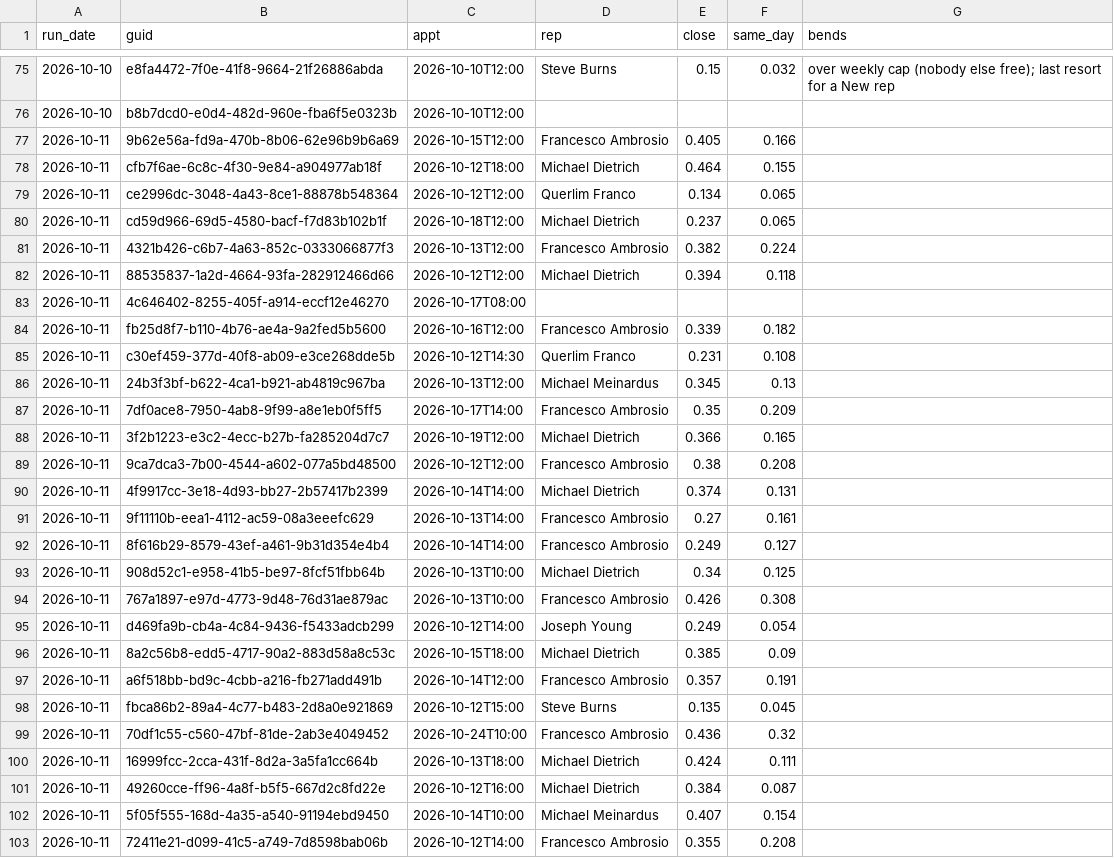
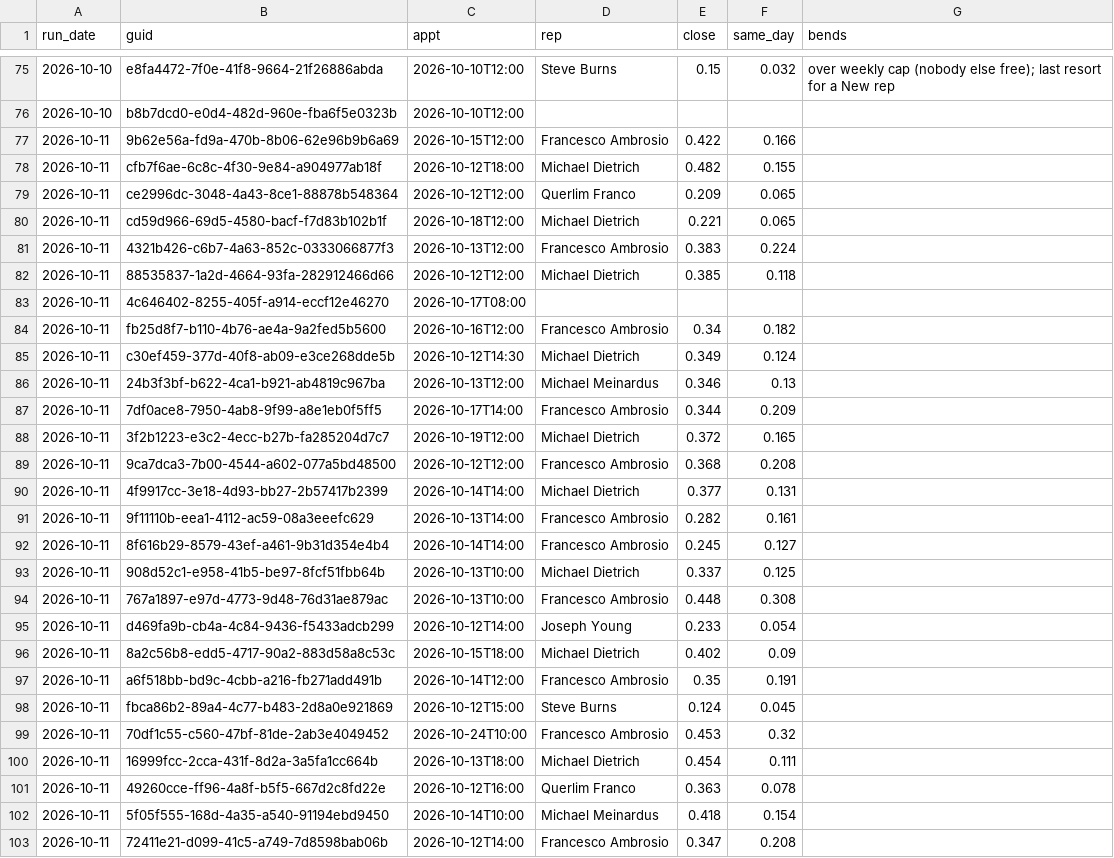
Before and after one commit to rapidhsg/rr-metrics-data, a CSV file: sales-board-engine/memory/plans.csv, drawn as a sheet; only a part is shown, gaps mark what is left out; the diff covers the shown part only.

```diff
--- a/sales-board-engine/memory/plans.csv
+++ b/sales-board-engine/memory/plans.csv
@@ -76,28 +76,28 @@ run_date,guid,appt,rep,close,same_day,bends
 2026-10-10,b8b7dcd0-e0d4-482d-960e-fba6f5e0323b,2026-10-10T12:00,,,,
-2026-10-11,9b62e56a-fd9a-470b-8b06-62e96b9b6a69,2026-10-15T12:00,Francesco Ambrosio,0.405,0.166,
-2026-10-11,cfb7f6ae-6c8c-4f30-9e84-a904977ab18f,2026-10-12T18:00,Michael Dietrich,0.464,0.155,
-2026-10-11,ce2996dc-3048-4a43-8ce1-88878b548364,2026-10-12T12:00,Querlim Franco,0.134,0.065,
-2026-10-11,cd59d966-69d5-4580-bacf-f7d83b102b1f,2026-10-18T12:00,Michael Dietrich,0.237,0.065,
-2026-10-11,4321b426-c6b7-4a63-852c-0333066877f3,2026-10-13T12:00,Francesco Ambrosio,0.382,0.224,
-2026-10-11,88535837-1a2d-4664-93fa-282912466d66,2026-10-12T12:00,Michael Dietrich,0.394,0.118,
+2026-10-11,9b62e56a-fd9a-470b-8b06-62e96b9b6a69,2026-10-15T12:00,Francesco Ambrosio,0.422,0.166,
+2026-10-11,cfb7f6ae-6c8c-4f30-9e84-a904977ab18f,2026-10-12T18:00,Michael Dietrich,0.482,0.155,
+2026-10-11,ce2996dc-3048-4a43-8ce1-88878b548364,2026-10-12T12:00,Querlim Franco,0.209,0.065,
+2026-10-11,cd59d966-69d5-4580-bacf-f7d83b102b1f,2026-10-18T12:00,Michael Dietrich,0.221,0.065,
+2026-10-11,4321b426-c6b7-4a63-852c-0333066877f3,2026-10-13T12:00,Francesco Ambrosio,0.383,0.224,
+2026-10-11,88535837-1a2d-4664-93fa-282912466d66,2026-10-12T12:00,Michael Dietrich,0.385,0.118,
 2026-10-11,4c646402-8255-405f-a914-eccf12e46270,2026-10-17T08:00,,,,
-2026-10-11,fb25d8f7-b110-4b76-ae4a-9a2fed5b5600,2026-10-16T12:00,Francesco Ambrosio,0.339,0.182,
-2026-10-11,c30ef459-377d-40f8-ab09-e3ce268dde5b,2026-10-12T14:30,Querlim Franco,0.231,0.108,
-2026-10-11,24b3f3bf-b622-4ca1-b921-ab4819c967ba,2026-10-13T12:00,Michael Meinardus,0.345,0.13,
-2026-10-11,7df0ace8-7950-4ab8-9f99-a8e1eb0f5ff5,2026-10-17T14:00,Francesco Ambrosio,0.35,0.209,
-2026-10-11,3f2b1223-e3c2-4ecc-b27b-fa285204d7c7,2026-10-19T12:00,Michael Dietrich,0.366,0.165,
-2026-10-11,9ca7dca3-7b00-4544-a602-077a5bd48500,2026-10-12T12:00,Francesco Ambrosio,0.38,0.208,
-2026-10-11,4f9917cc-3e18-4d93-bb27-2b57417b2399,2026-10-14T14:00,Michael Dietrich,0.374,0.131,
-2026-10-11,9f11110b-eea1-4112-ac59-08a3eeefc629,2026-10-13T14:00,Francesco Ambrosio,0.27,0.161,
-2026-10-11,8f616b29-8579-43ef-a461-9b31d354e4b4,2026-10-14T14:00,Francesco Ambrosio,0.249,0.127,
-2026-10-11,908d52c1-e958-41b5-be97-8fcf51fbb64b,2026-10-13T10:00,Michael Dietrich,0.34,0.125,
-2026-10-11,767a1897-e97d-4773-9d48-76d31ae879ac,2026-10-13T10:00,Francesco Ambrosio,0.426,0.308,
-2026-10-11,d469fa9b-cb4a-4c84-9436-f5433adcb299,2026-10-12T14:00,Joseph Young,0.249,0.054,
-2026-10-11,8a2c56b8-edd5-4717-90a2-883d58a8c53c,2026-10-15T18:00,Michael Dietrich,0.385,0.09,
-2026-10-11,a6f518bb-bd9c-4cbb-a216-fb271add491b,2026-10-14T12:00,Francesco Ambrosio,0.357,0.191,
-2026-10-11,fbca86b2-89a4-4c77-b483-2d8a0e921869,2026-10-12T15:00,Steve Burns,0.135,0.045,
-2026-10-11,70df1c55-c560-47bf-81de-2ab3e4049452,2026-10-24T10:00,Francesco Ambrosio,0.436,0.32,
-2026-10-11,16999fcc-2cca-431f-8d2a-3a5fa1cc664b,2026-10-13T18:00,Michael Dietrich,0.424,0.111,
-2026-10-11,49260cce-ff96-4a8f-b5f5-667d2c8fd22e,2026-10-12T16:00,Michael Dietrich,0.384,0.087,
-2026-10-11,5f05f555-168d-4a35-a540-91194ebd9450,2026-10-14T10:00,Michael Meinardus,0.407,0.154,
-2026-10-11,72411e21-d099-41c5-a749-7d8598bab06b,2026-10-12T14:00,Francesco Ambrosio,0.355,0.208,
+2026-10-11,fb25d8f7-b110-4b76-ae4a-9a2fed5b5600,2026-10-16T12:00,Francesco Ambrosio,0.34,0.182,
+2026-10-11,c30ef459-377d-40f8-ab09-e3ce268dde5b,2026-10-12T14:30,Michael Dietrich,0.349,0.124,
+2026-10-11,24b3f3bf-b622-4ca1-b921-ab4819c967ba,2026-10-13T12:00,Michael Meinardus,0.346,0.13,
+2026-10-11,7df0ace8-7950-4ab8-9f99-a8e1eb0f5ff5,2026-10-17T14:00,Francesco Ambrosio,0.344,0.209,
+2026-10-11,3f2b1223-e3c2-4ecc-b27b-fa285204d7c7,2026-10-19T12:00,Michael Dietrich,0.372,0.165,
+2026-10-11,9ca7dca3-7b00-4544-a602-077a5bd48500,2026-10-12T12:00,Francesco Ambrosio,0.368,0.208,
+2026-10-11,4f9917cc-3e18-4d93-bb27-2b57417b2399,2026-10-14T14:00,Michael Dietrich,0.377,0.131,
+2026-10-11,9f11110b-eea1-4112-ac59-08a3eeefc629,2026-10-13T14:00,Francesco Ambrosio,0.282,0.161,
+2026-10-11,8f616b29-8579-43ef-a461-9b31d354e4b4,2026-10-14T14:00,Francesco Ambrosio,0.245,0.127,
+2026-10-11,908d52c1-e958-41b5-be97-8fcf51fbb64b,2026-10-13T10:00,Michael Dietrich,0.337,0.125,
+2026-10-11,767a1897-e97d-4773-9d48-76d31ae879ac,2026-10-13T10:00,Francesco Ambrosio,0.448,0.308,
+2026-10-11,d469fa9b-cb4a-4c84-9436-f5433adcb299,2026-10-12T14:00,Joseph Young,0.233,0.054,
+2026-10-11,8a2c56b8-edd5-4717-90a2-883d58a8c53c,2026-10-15T18:00,Michael Dietrich,0.402,0.09,
+2026-10-11,a6f518bb-bd9c-4cbb-a216-fb271add491b,2026-10-14T12:00,Francesco Ambrosio,0.35,0.191,
+2026-10-11,fbca86b2-89a4-4c77-b483-2d8a0e921869,2026-10-12T15:00,Steve Burns,0.124,0.045,
+2026-10-11,70df1c55-c560-47bf-81de-2ab3e4049452,2026-10-24T10:00,Francesco Ambrosio,0.453,0.32,
+2026-10-11,16999fcc-2cca-431f-8d2a-3a5fa1cc664b,2026-10-13T18:00,Michael Dietrich,0.454,0.111,
+2026-10-11,49260cce-ff96-4a8f-b5f5-667d2c8fd22e,2026-10-12T16:00,Querlim Franco,0.363,0.078,
+2026-10-11,5f05f555-168d-4a35-a540-91194ebd9450,2026-10-14T10:00,Michael Meinardus,0.418,0.154,
+2026-10-11,72411e21-d099-41c5-a749-7d8598bab06b,2026-10-12T14:00,Francesco Ambrosio,0.347,0.208,
```
Also changed, not shown: 2 edited cells elsewhere in this file, sales-board-engine/memory/predictions.csv, 2 other files.
